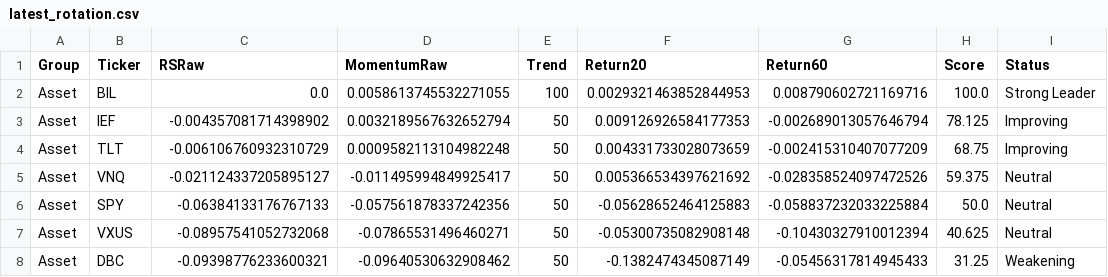
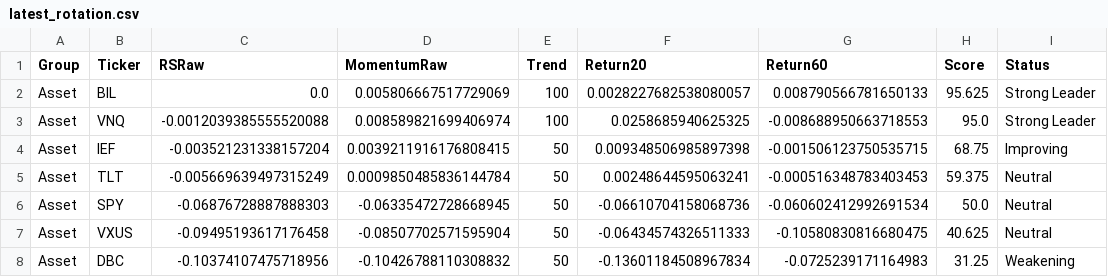
Before and after one commit to Tawfoofoo/global-allocation-dashboard, a CSV file: data/latest_rotation.csv, drawn as a sheet; only a part is shown; the diff covers the shown part only.

Commit message:
Update dashboard latest_rotation.csv

```diff
--- a/data/latest_rotation.csv
+++ b/data/latest_rotation.csv
@@ -1,8 +1,8 @@
 Group,Ticker,RSRaw,MomentumRaw,Trend,Return20,Return60,Score,Status
-Asset,BIL,0.0,0.0058613745532271055,100,0.0029321463852844953,0.008790602721169716,100.0,Strong Leader
-Asset,IEF,-0.004357081714398902,0.0032189567632652794,50,0.009126926584177353,-0.002689013057646794,78.125,Improving
-Asset,TLT,-0.006106760932310729,0.0009582113104982248,50,0.004331733028073659,-0.002415310407077209,68.75,Improving
-Asset,VNQ,-0.021124337205895127,-0.011495994849925417,50,0.005366534397621692,-0.028358524097472526,59.375,Neutral
-Asset,SPY,-0.06384133176767133,-0.057561878337242356,50,-0.05628652464125883,-0.058837232033225884,50.0,Neutral
-Asset,VXUS,-0.08957541052732068,-0.07865531496460271,50,-0.05300735082908148,-0.10430327910012394,40.625,Neutral
-Asset,DBC,-0.09398776233600321,-0.09640530632908462,50,-0.1382474345087149,-0.05456317814945433,31.25,Weakening
+Asset,BIL,0.0,0.005806667517729069,100,0.0028227682538080057,0.008790566781650133,95.625,Strong Leader
+Asset,VNQ,-0.0012039385555520088,0.008589821699406974,100,0.0258685940625325,-0.008688950663718553,95.0,Strong Leader
+Asset,IEF,-0.003521231338157204,0.0039211916176808415,50,0.009348506985897398,-0.001506123750535715,68.75,Improving
+Asset,TLT,-0.005669639497315249,0.0009850485836144784,50,0.00248644595063241,-0.000516348783403453,59.375,Neutral
+Asset,SPY,-0.06876728887888303,-0.06335472728668945,50,-0.06610704158068736,-0.060602412992691534,50.0,Neutral
+Asset,VXUS,-0.09495193617176458,-0.08507702571595904,50,-0.06434574326511333,-0.10580830816680475,40.625,Neutral
+Asset,DBC,-0.10374107475718956,-0.10426788110308832,50,-0.13601184508967834,-0.0725239171164983,31.25,Weakening
```
Also changed, not shown: 1 added row, 1 removed row and 85 edited cells elsewhere in this file.
